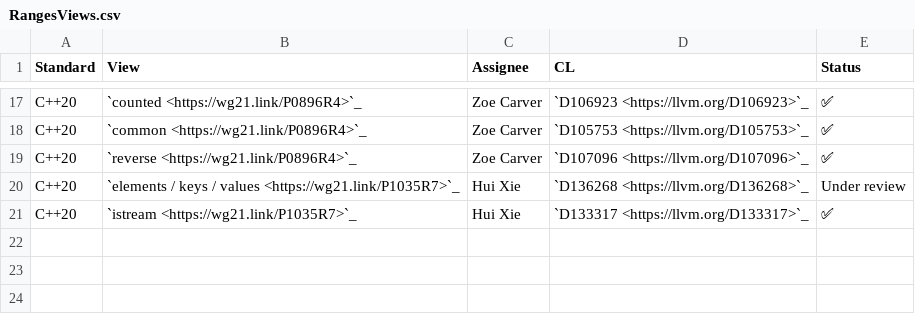
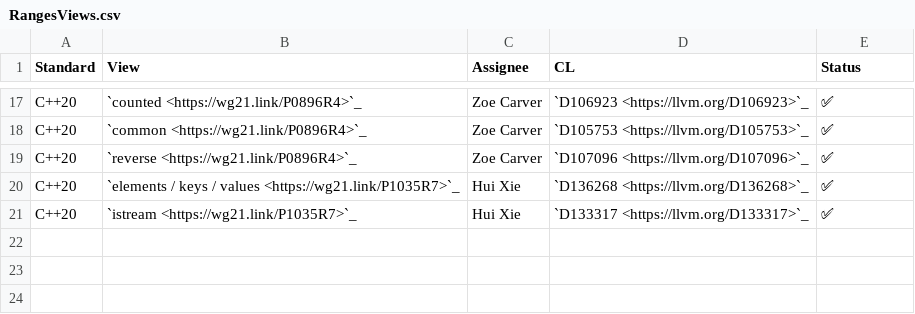
Before and after one commit to CTSRD-CHERI/libcxx, a CSV file: docs/Status/RangesViews.csv, drawn as a sheet; only a part is shown, gaps mark what is left out.

```diff
--- a/docs/Status/RangesViews.csv
+++ b/docs/Status/RangesViews.csv
@@ -19,3 +19,3 @@ C++20,`common <https://wg21.link/P0896R4>`_,Zoe Carver,`D105753 <https://llvm.or
 C++20,`reverse <https://wg21.link/P0896R4>`_,Zoe Carver,`D107096 <https://llvm.org/D107096>`_,✅
-C++20,`elements / keys / values <https://wg21.link/P1035R7>`_,Hui Xie,`D136268 <https://llvm.org/D136268>`_,Under review
+C++20,`elements / keys / values <https://wg21.link/P1035R7>`_,Hui Xie,`D136268 <https://llvm.org/D136268>`_,✅
 C++20,`istream <https://wg21.link/P1035R7>`_,Hui Xie,`D133317 <https://llvm.org/D133317>`_,✅
```
Also changed, not shown: docs/Status/Cxx20Issues.csv, docs/Status/Cxx20Papers.csv, 11 other files.
